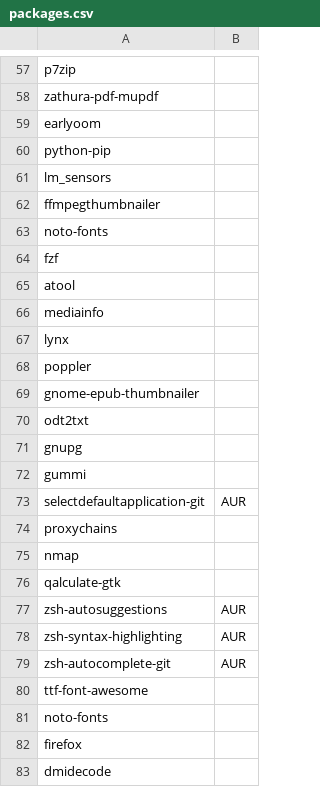
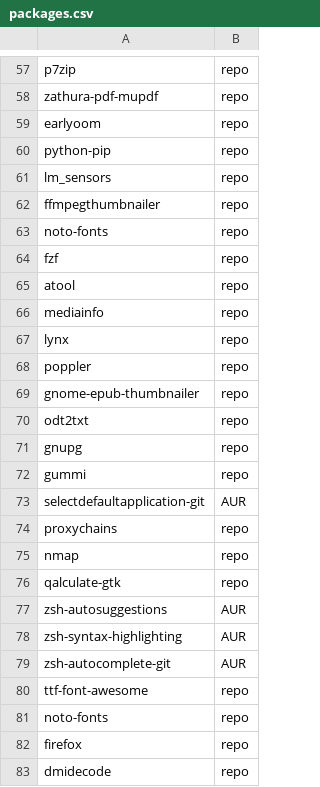
Before and after one commit to arghpy/individual_project, a CSV file: packages.csv, drawn as a sheet; only a part is shown, gaps mark what is left out; the diff covers the shown part only; the diff names each change by its address in the sheet, - before the commit and + after, or states it on an @@ line.

```diff
--- a/packages.csv
+++ b/packages.csv
-B57:B72: (empty)
+B57:B72: repo
-B74:B76: (empty)
+B74:B76: repo
-B80:B83: (empty)
+B80:B83: repo
```
Also changed, not shown: 54 edited cells elsewhere in this file, 2 other files.
